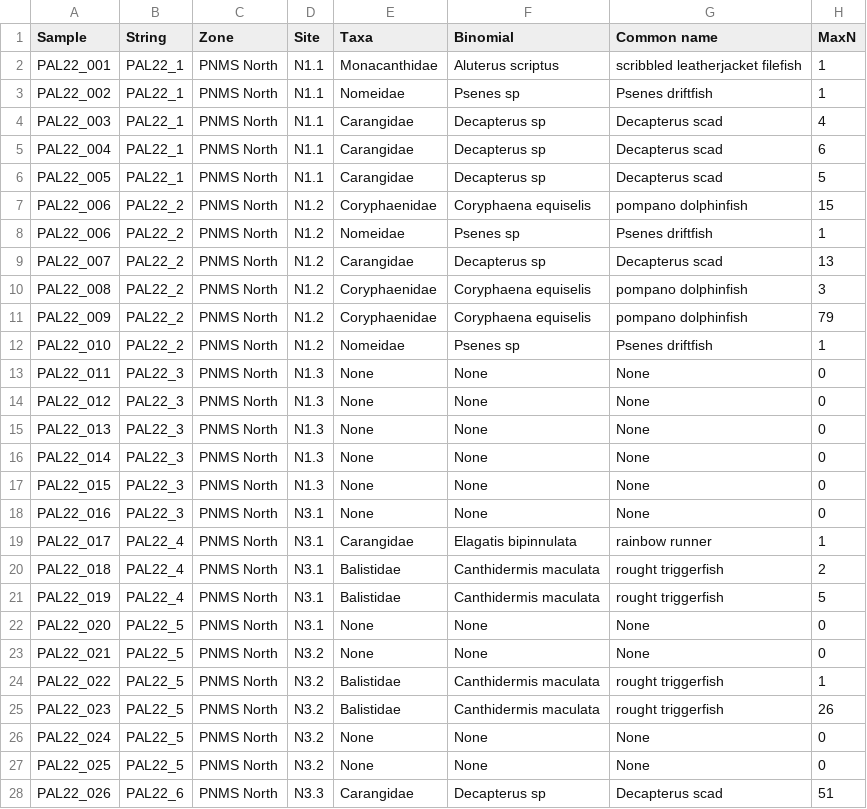
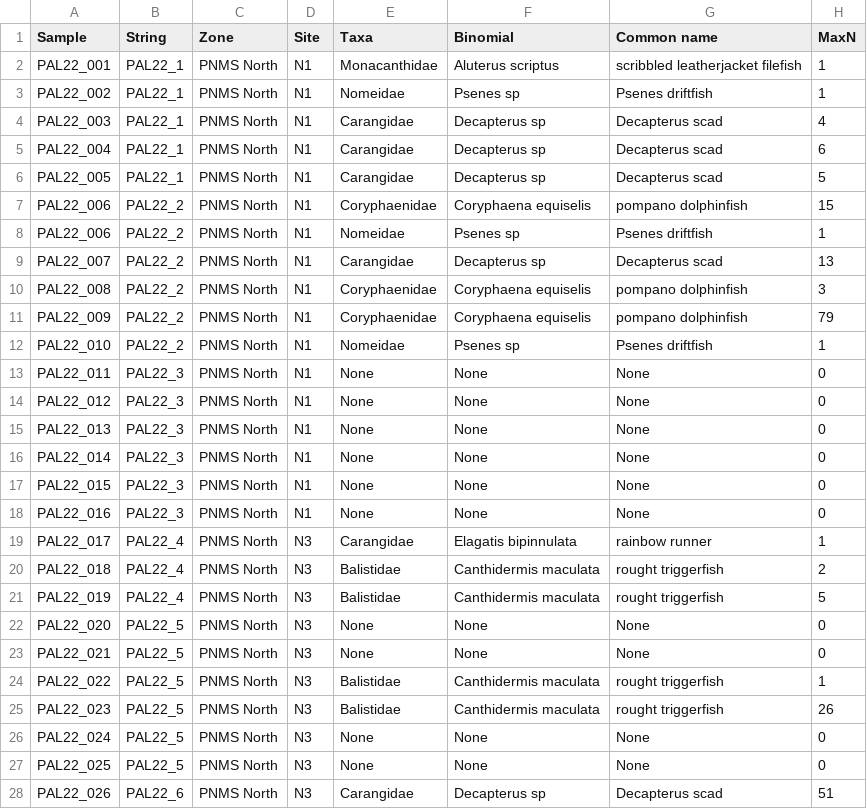
Before and after one commit to Louw-C/PNMS_BRUV_22, a CSV file: Data/MaxN_22.csv, drawn as a sheet; only a part is shown; the diff covers the shown part only; the diff names each change by its address in the sheet, - before the commit and + after, or states it on an @@ line.

Commit message:
Corrected and checked meta-data

```diff
--- a/Data/MaxN_22.csv
+++ b/Data/MaxN_22.csv
-D2:D6 (Site): N1.1
+D2:D6 (Site): N1
-D7:D12 (Site): N1.2
+D7:D12 (Site): N1
-D13:D17 (Site): N1.3
+D13:D17 (Site): N1
-D18 (Site): N3.1
+D18 (Site): N1
-D19:D22 (Site): N3.1
+D19:D22 (Site): N3
-D23:D27 (Site): N3.2
+D23:D27 (Site): N3
-D28 (Site): N3.3
+D28 (Site): N3
```
Also changed, not shown: 165 edited cells elsewhere in this file.
